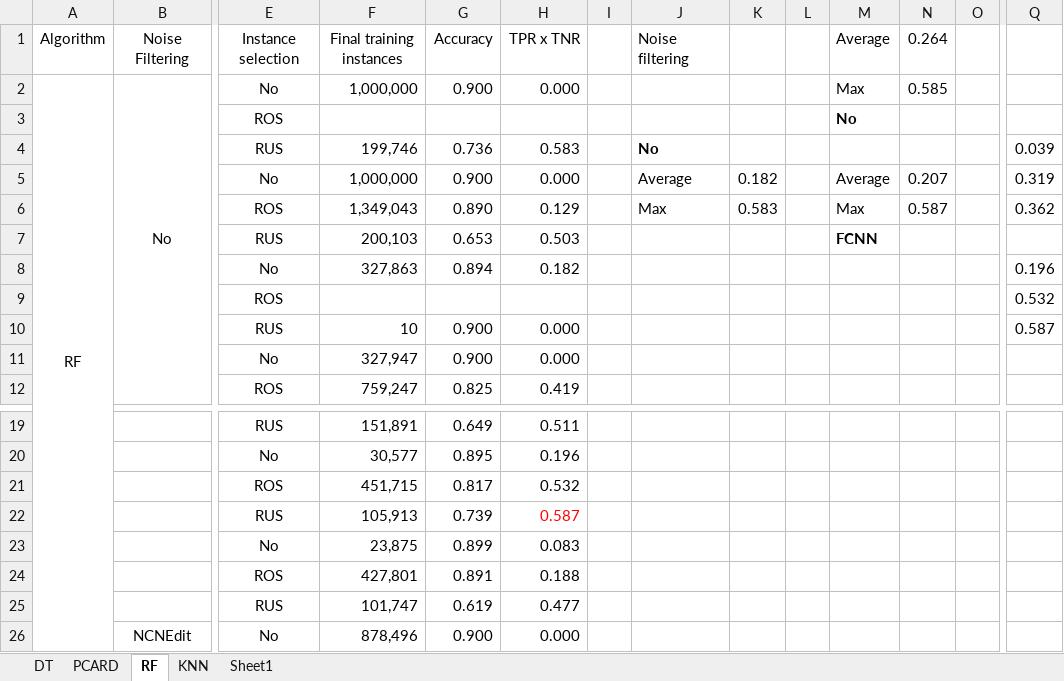
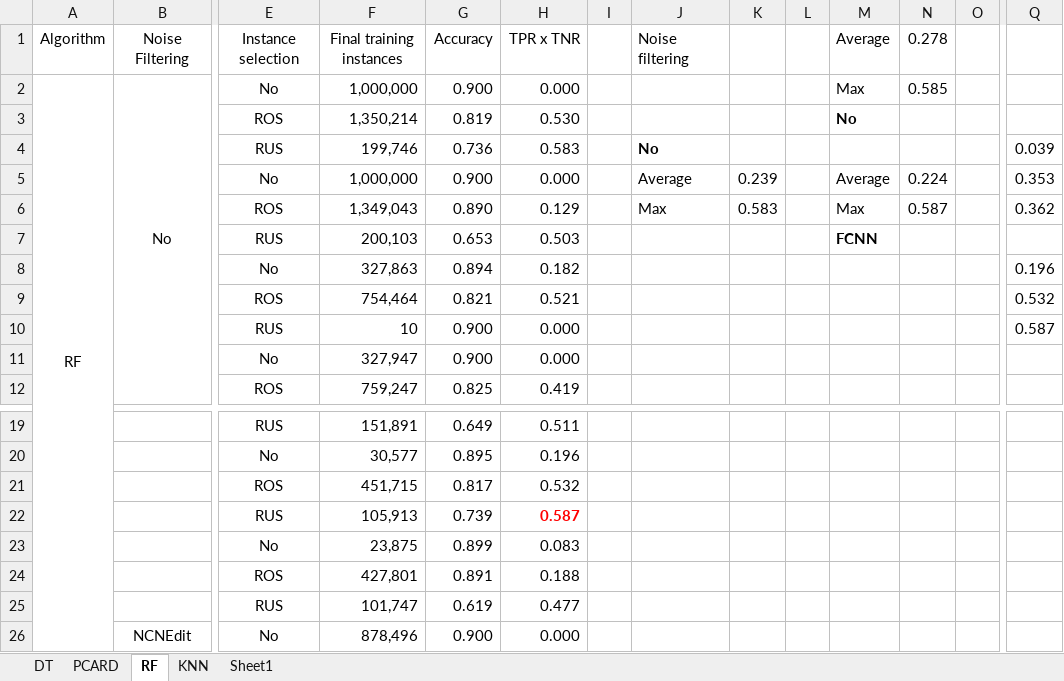
Before and after one commit to IgnacioVellido/DS-Assignments, an Excel workbook: BD-II/analytics/results/results.xlsx, sheet RF, drawn as a sheet; only a part is shown, gaps mark what is left out; values as stored, in another font and other column widths than the file's, no borders; removed rows and columns are numbered as before the commit, all else as after; rows hold the shown columns only; the diff names each change by its address in the sheet, - before the commit and + after, or states it on an @@ line.

```diff
--- a/BD-II/analytics/results/results.xlsx (sheet RF)
+++ b/BD-II/analytics/results/results.xlsx (sheet RF)
-N1: 0.264
+N1: 0.278
-row 3:  |  | ROS |  |  |  |  |  |  |  | No
+row 3:  |  | ROS | 1,350,214 | 0.819 | 0.530 |  |  |  |  | No
-K5: 0.182
+K5: 0.239
-N5: 0.207
+N5: 0.224
-Q5: 0.319
+Q5: 0.353
-F9: (empty)
+F9: 754,464
-G9: (empty)
+G9: 0.821
-H9: (empty)
+H9: 0.521
-H22 bold: off
+H22 bold: on
```
Also changed, not shown: sheet DT, sheet KNN, sheet PCARD, 8 other files.
